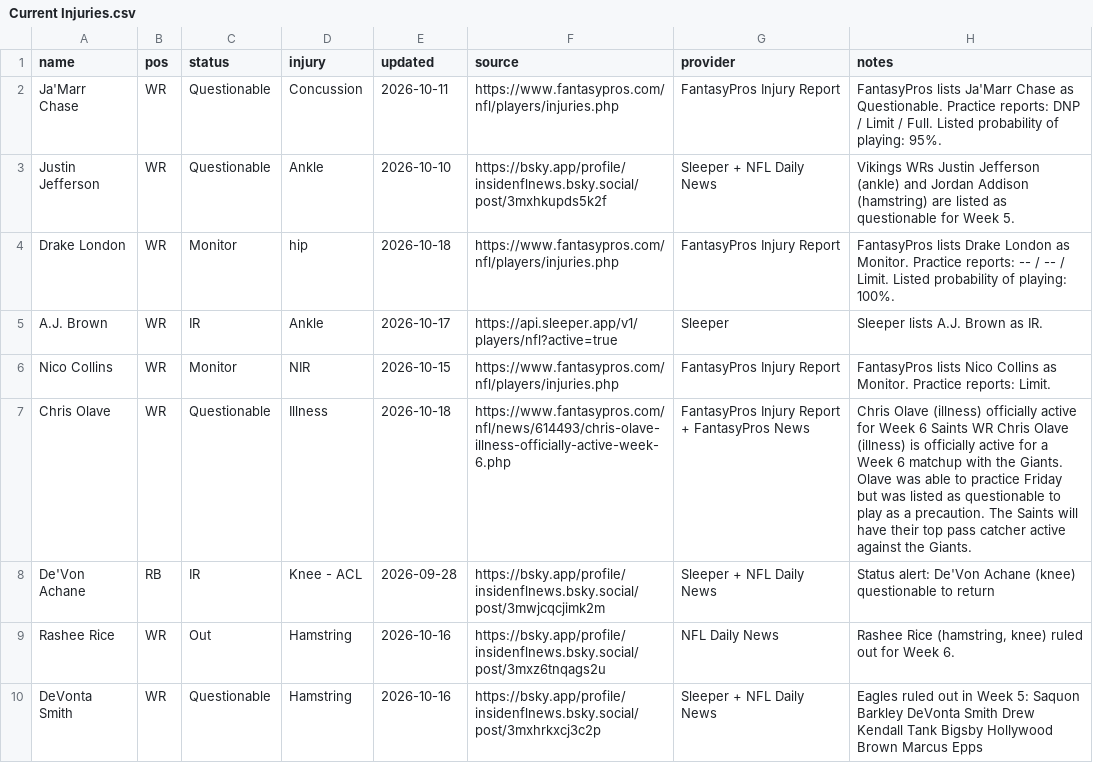
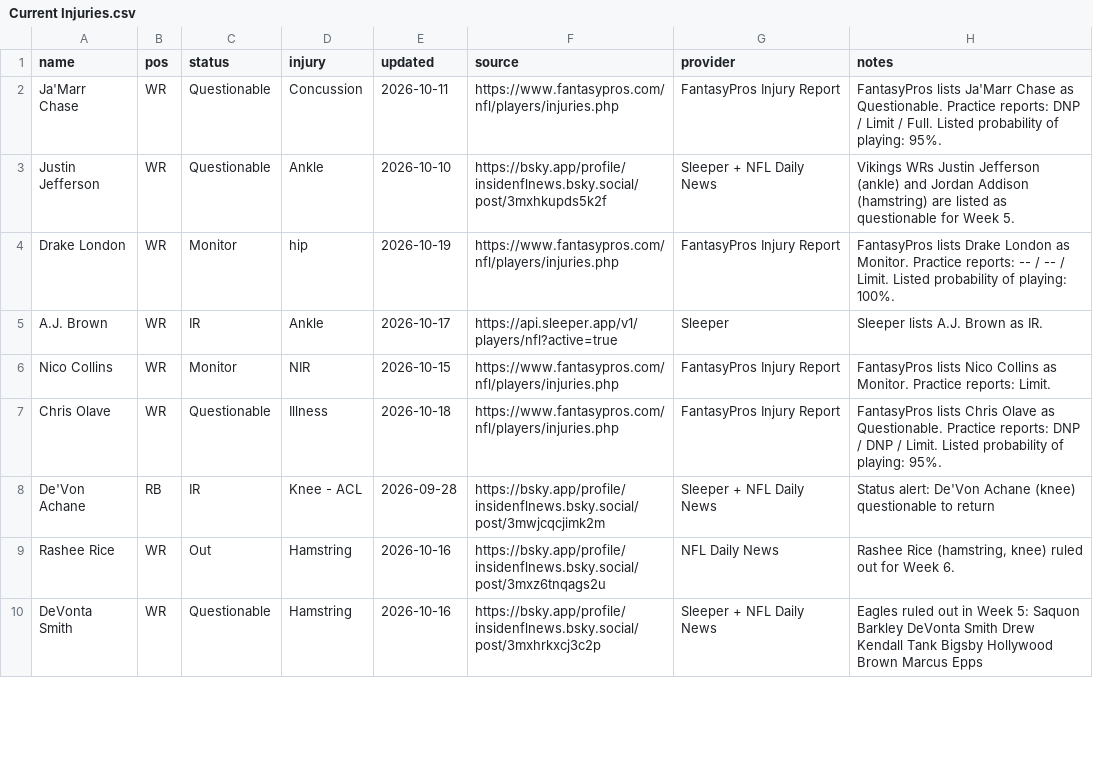
Before and after one commit to fowlergmu/private-draft-tools-x7k2, a CSV file: Data/Current Injuries.csv, drawn as a sheet; only a part is shown; the diff covers the shown part only.

```diff
--- a/Data/Current Injuries.csv
+++ b/Data/Current Injuries.csv
@@ -3,6 +3,6 @@ Ja'Marr Chase,WR,Questionable,Concussion,2026-10-11,https://www.fantasypros.com/
 Justin Jefferson,WR,Questionable,Ankle,2026-10-10,https://bsky.app/profile/insidenflnews.bsky.social/post/3mxhkupds5k2f,Sleeper + NFL Daily News,Vikings WRs Justin Jefferson (ankle) and Jordan Addison (hamstring) are listed as questionable for Week 5.
-Drake London,WR,Monitor,hip,2026-10-18,https://www.fantasypros.com/nfl/players/injuries.php,FantasyPros Injury Report,FantasyPros lists Drake London as Monitor. Practice reports: -- / -- / Limit. Listed probability of playing: 100%.
+Drake London,WR,Monitor,hip,2026-10-19,https://www.fantasypros.com/nfl/players/injuries.php,FantasyPros Injury Report,FantasyPros lists Drake London as Monitor. Practice reports: -- / -- / Limit. Listed probability of playing: 100%.
 A.J. Brown,WR,IR,Ankle,2026-10-17,https://api.sleeper.app/v1/players/nfl?active=true,Sleeper,Sleeper lists A.J. Brown as IR.
 Nico Collins,WR,Monitor,NIR,2026-10-15,https://www.fantasypros.com/nfl/players/injuries.php,FantasyPros Injury Report,FantasyPros lists Nico Collins as Monitor. Practice reports: Limit.
-Chris Olave,WR,Questionable,Illness,2026-10-18,https://www.fantasypros.com/nfl/news/614493/chris-olave-illness-officially-active-week-6.php,FantasyPros Injury Report + FantasyPros News,Chris Olave (illness) officially active for Week 6 Saints WR Chris Olave (illness) is officially active for a Week 6 matchup with the Giants. Olave was able to practice Friday but was listed as questionable to play as a precaution. The Saints will have their top pass catcher active against the Giants.
+Chris Olave,WR,Questionable,Illness,2026-10-18,https://www.fantasypros.com/nfl/players/injuries.php,FantasyPros Injury Report,FantasyPros lists Chris Olave as Questionable. Practice reports: DNP / DNP / Limit. Listed probability of playing: 95%.
 De'Von Achane,RB,IR,Knee - ACL,2026-09-28,https://bsky.app/profile/insidenflnews.bsky.social/post/3mwjcqcjimk2m,Sleeper + NFL Daily News,Status alert: De'Von Achane (knee) questionable to return
```
Also changed, not shown: 2 added rows, 2 removed rows and 38 edited cells elsewhere in this file.
